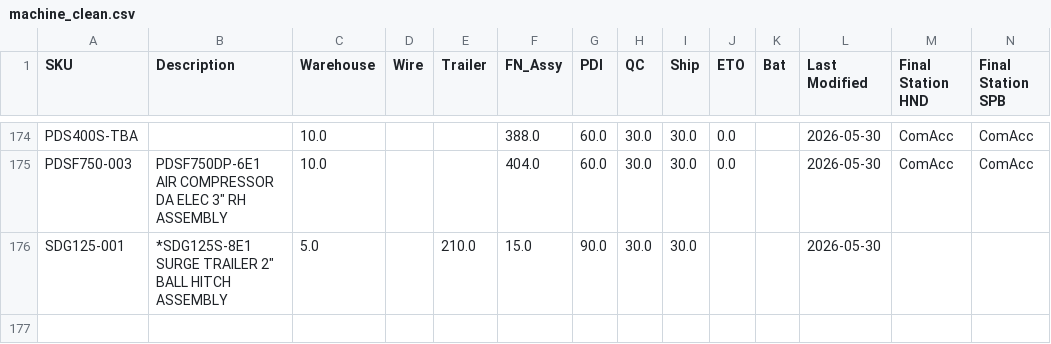
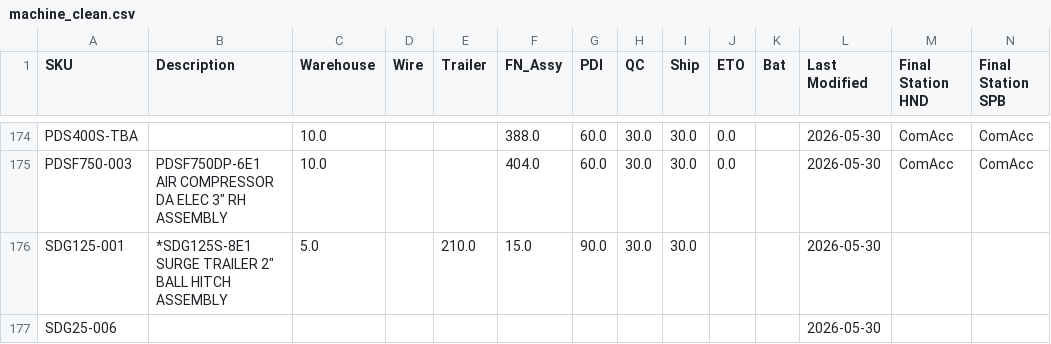
Before and after one commit to tritoan156/labor_model, a CSV file: data/machine_clean.csv, drawn as a sheet; only a part is shown, gaps mark what is left out; rows hold the shown columns only; the diff names each change by its address in the sheet, - before the commit and + after, or states it on an @@ line.

Commit message:
Import 1 missing machine SKU(s) from schedule via app

```diff
--- a/data/machine_clean.csv
+++ b/data/machine_clean.csv
+row 177: SDG25-006 |  |  |  |  |  |  |  |  |  |  | 2026-05-30
```
